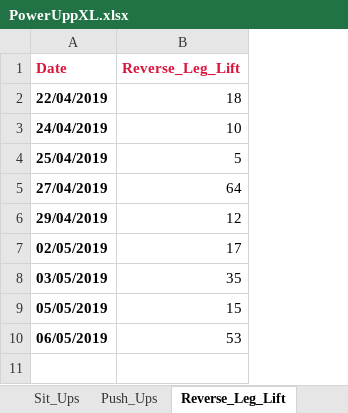
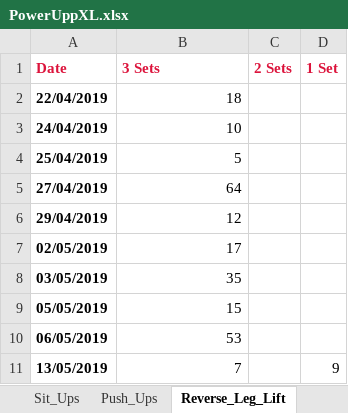
Before and after one commit to RobertWoodhouse/PowerUpp, an Excel workbook: PowerUppXL.xlsx, sheet Reverse_Leg_Lift, drawn as a sheet; values as stored, in another font and other column widths than the file's, no borders; the diff names each change by its address in the sheet, - before the commit and + after, or states it on an @@ line.

```diff
--- a/PowerUppXL.xlsx (sheet Reverse_Leg_Lift)
+++ b/PowerUppXL.xlsx (sheet Reverse_Leg_Lift)
+column C (2 Sets), empty
+column D (1 Set), empty
-B1: Reverse_Leg_Lift
+B1: 3 Sets
+row 11: 13/05/2019 | 7 |  | 9
```
Also changed, not shown: sheet Exercise Table, sheet Push_Ups, sheet Dumbbell_Side_Bend, sheet Squats, sheet Dumbbell_Curls, charts or pictures, 5 other files.
